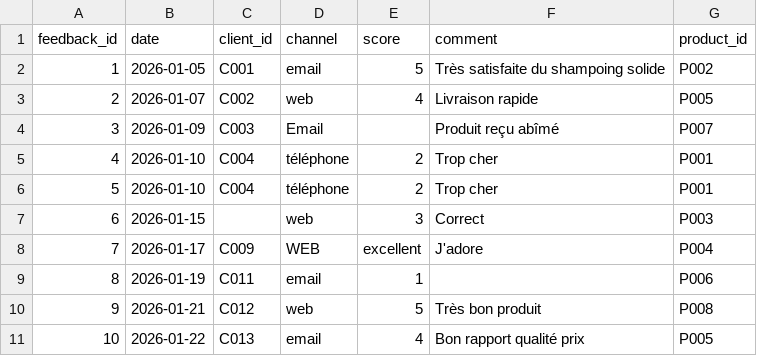
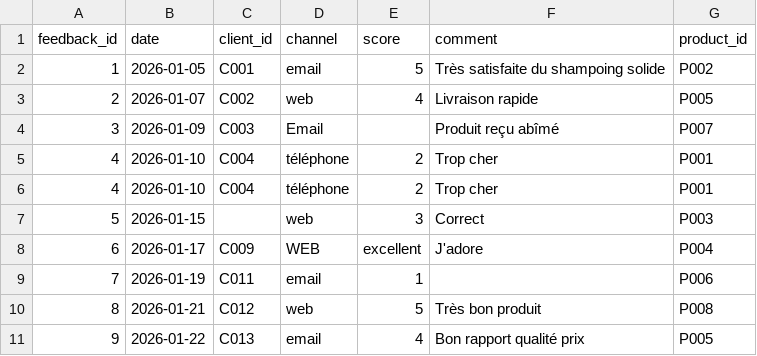
Before and after one commit to SeaJayEm/docs_formation, a CSV file: feedback_dirty.csv, drawn as a sheet.

Commit message:
Update feedback_dirty.csv

```diff
--- a/feedback_dirty.csv
+++ b/feedback_dirty.csv
@@ -5,7 +5,7 @@ feedback_id,date,client_id,channel,score,comment,product_id
 4,2026-01-10,C004, téléphone,2,Trop cher,P001
-5,2026-01-10,C004, téléphone,2,Trop cher,P001
-6,2026-01-15,,web,3,Correct,P003
-7,2026-01-17,C009,WEB ,excellent,J'adore,P004
-8,2026-01-19,C011,email,1,,P006
-9,2026-01-21,C012,web,5,Très bon produit,P008
-10,2026-01-22,C013,email,4,Bon rapport qualité prix,P005
+4,2026-01-10,C004, téléphone,2,Trop cher,P001
+5,2026-01-15,,web,3,Correct,P003
+6,2026-01-17,C009,WEB ,excellent,J'adore,P004
+7,2026-01-19,C011,email,1,,P006
+8,2026-01-21,C012,web,5,Très bon produit,P008
+9,2026-01-22,C013,email,4,Bon rapport qualité prix,P005
```
